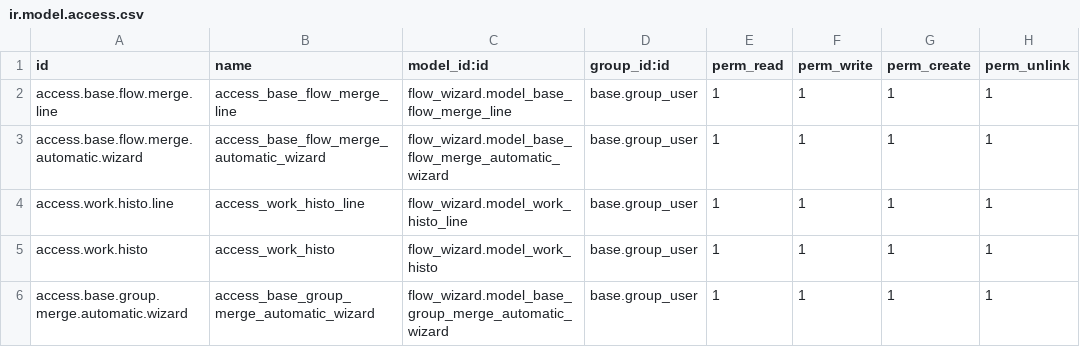
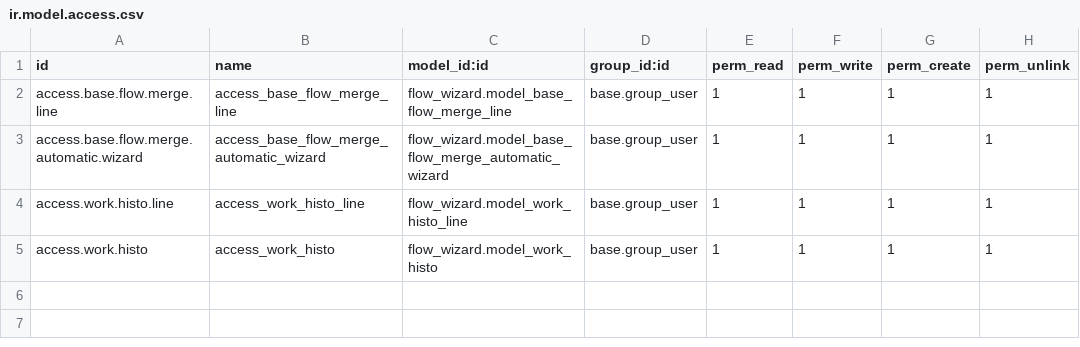
Before and after one commit to atef5-in/custom_addons, a CSV file: flow_wizard/security/ir.model.access.csv, drawn as a sheet.

```diff
--- a/flow_wizard/security/ir.model.access.csv
+++ b/flow_wizard/security/ir.model.access.csv
@@ -5,2 +5 @@ access.work.histo.line,access_work_histo_line,flow_wizard.model_work_histo_line,
 access.work.histo,access_work_histo,flow_wizard.model_work_histo,base.group_user,1,1,1,1
-access.base.group.merge.automatic.wizard,access_base_group_merge_automatic_wizard,flow_wizard.model_base_group_merge_automatic_wizard,base.group_user,1,1,1,1
```
Also changed, not shown: 2 other files.
